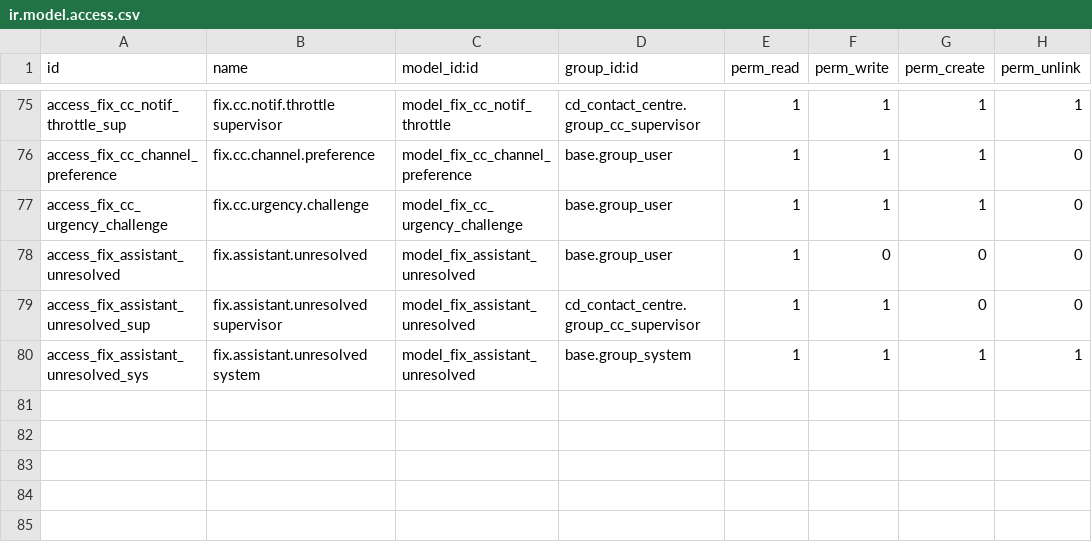
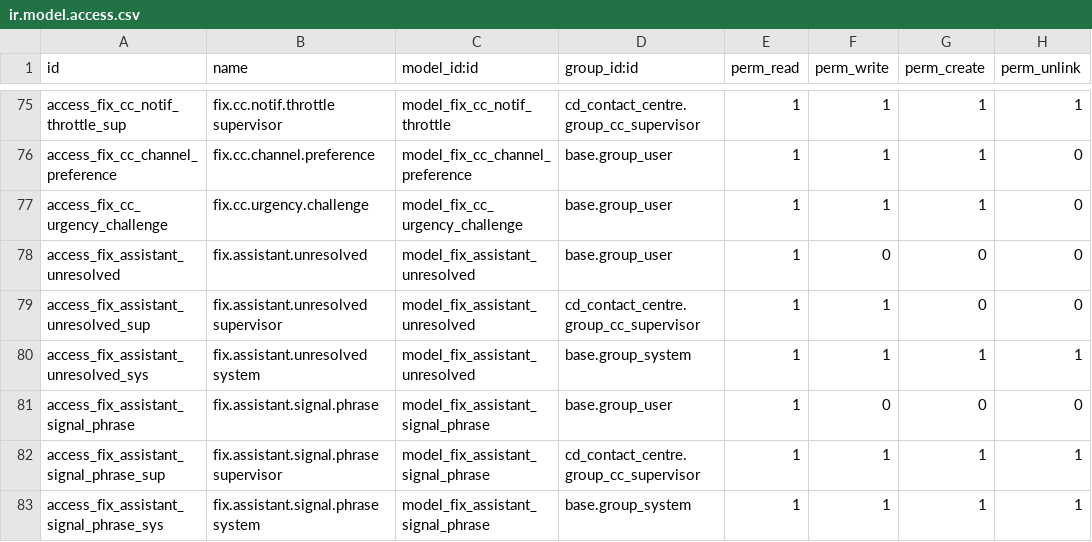
Before and after one commit to maz279/1000fix_new_erp_system, a CSV file: 1000_fix_codebase/addons/domain/b_customer_engagement/cd_contact_centre/security/ir.model.access.csv, drawn as a sheet; only a part is shown, gaps mark what is left out.

```diff
--- a/1000_fix_codebase/addons/domain/b_customer_engagement/cd_contact_centre/security/ir.model.access.csv
+++ b/1000_fix_codebase/addons/domain/b_customer_engagement/cd_contact_centre/security/ir.model.access.csv
@@ -80 +80,4 @@ access_fix_assistant_unresolved_sup,fix.assistant.unresolved supervisor,model_fi
 access_fix_assistant_unresolved_sys,fix.assistant.unresolved system,model_fix_assistant_unresolved,base.group_system,1,1,1,1
+access_fix_assistant_signal_phrase,fix.assistant.signal.phrase,model_fix_assistant_signal_phrase,base.group_user,1,0,0,0
+access_fix_assistant_signal_phrase_sup,fix.assistant.signal.phrase supervisor,model_fix_assistant_signal_phrase,cd_contact_centre.group_cc_supervisor,1,1,1,1
+access_fix_assistant_signal_phrase_sys,fix.assistant.signal.phrase system,model_fix_assistant_signal_phrase,base.group_system,1,1,1,1
```
Also changed, not shown: 13 other files.
